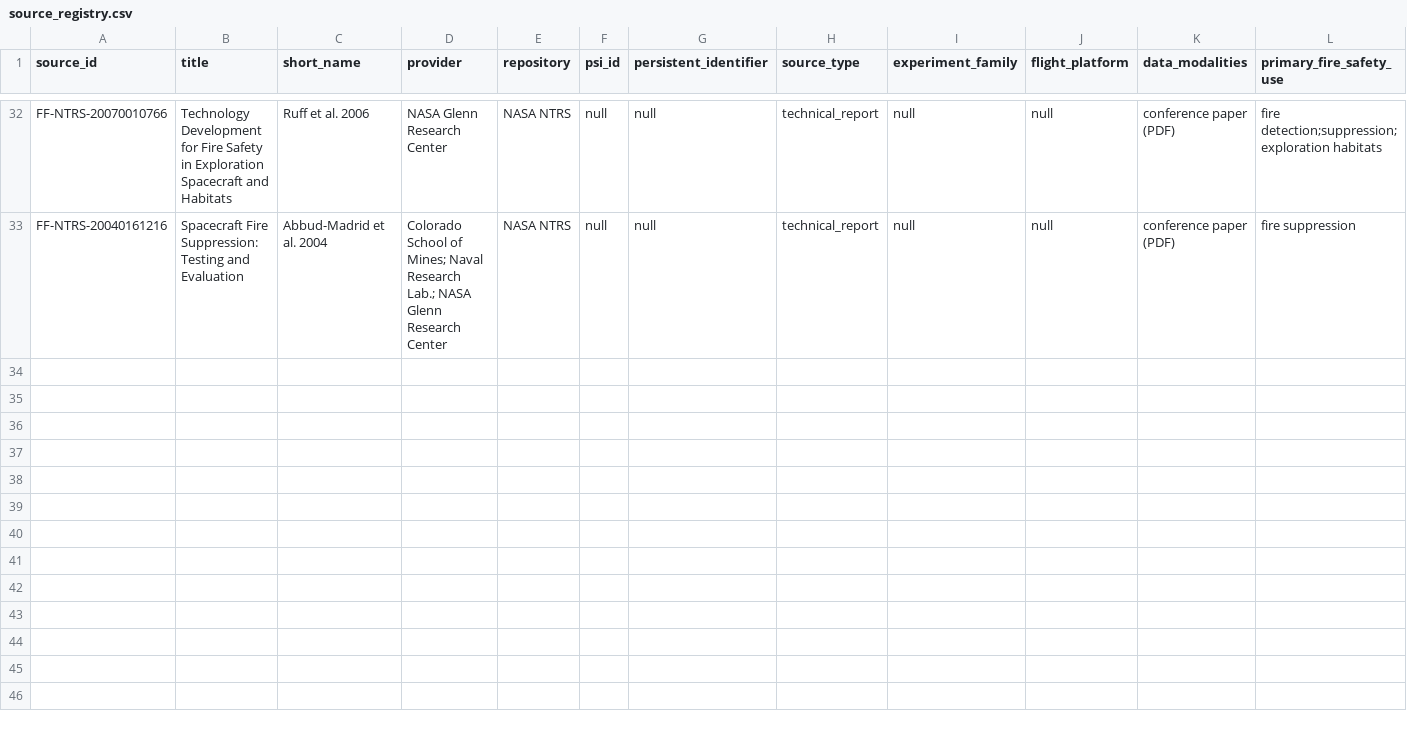
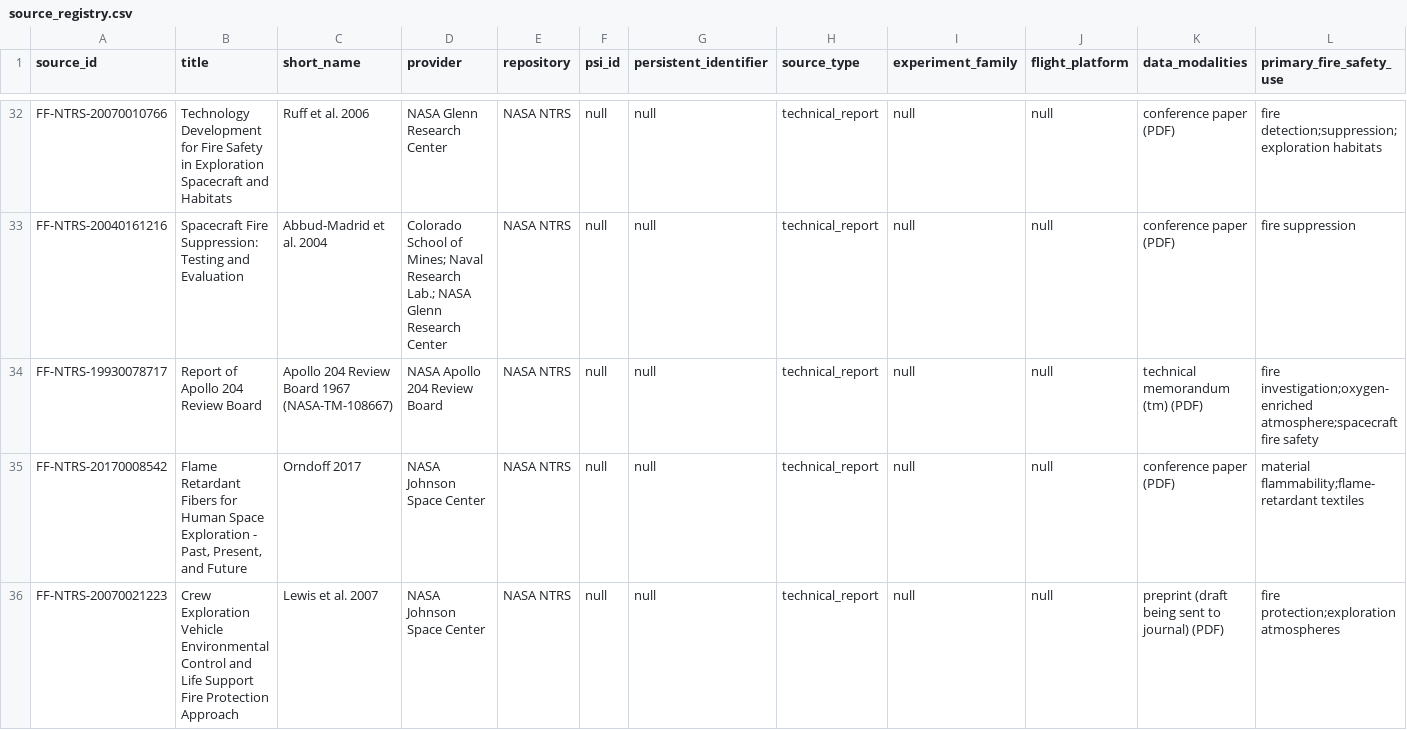
Before and after one commit to FCDS-College/Nasa, a CSV file: datasets/registry/source_registry.csv, drawn as a sheet; only a part is shown, gaps mark what is left out; rows hold the shown columns only; the diff names each change by its address in the sheet, - before the commit and + after, or states it on an @@ line.

```diff
--- a/datasets/registry/source_registry.csv
+++ b/datasets/registry/source_registry.csv
+row 34: FF-NTRS-19930078717 | Report of Apollo 204 Review Board | Apollo 204 Review Board 1967 (NASA-TM-108667) | NASA Apollo 204 Review Board | NASA NTRS | null | null | technical_report | null | null | technical memorandum (tm) (PDF) | fire investigation;oxygen-enriched atmosphere;spacecraft fire safety
+row 35: FF-NTRS-20170008542 | Flame Retardant Fibers for Human Space Exploration - Past, Present, and Future | Orndoff 2017 | NASA Johnson Space Center | NASA NTRS | null | null | technical_report | null | null | conference paper (PDF) | material flammability;flame-retardant textiles
+row 36: FF-NTRS-20070021223 | Crew Exploration Vehicle Environmental Control and Life Support Fire Protection Approach | Lewis et al. 2007 | NASA Johnson Space Center | NASA NTRS | null | null | technical_report | null | null | preprint (draft being sent to journal) (PDF) | fire protection;exploration atmospheres
```
Also changed, not shown: 51 other files.
